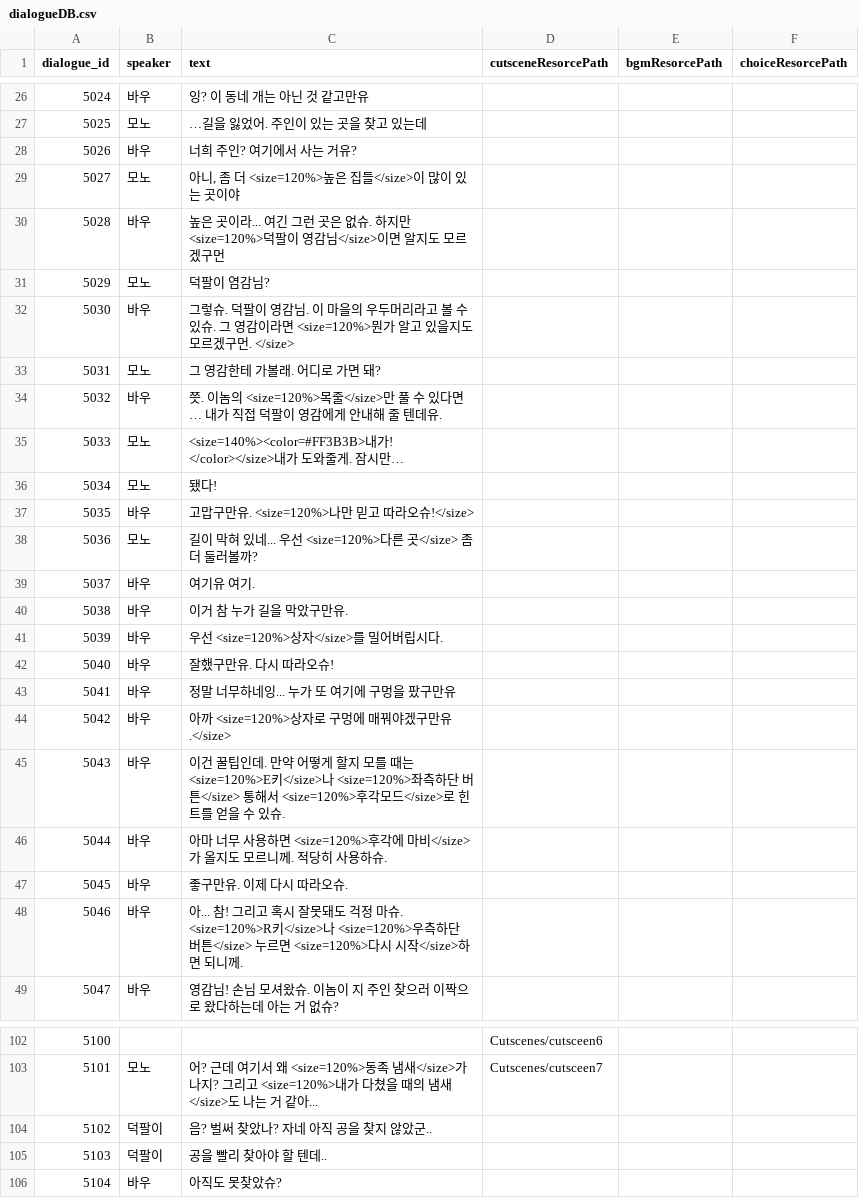
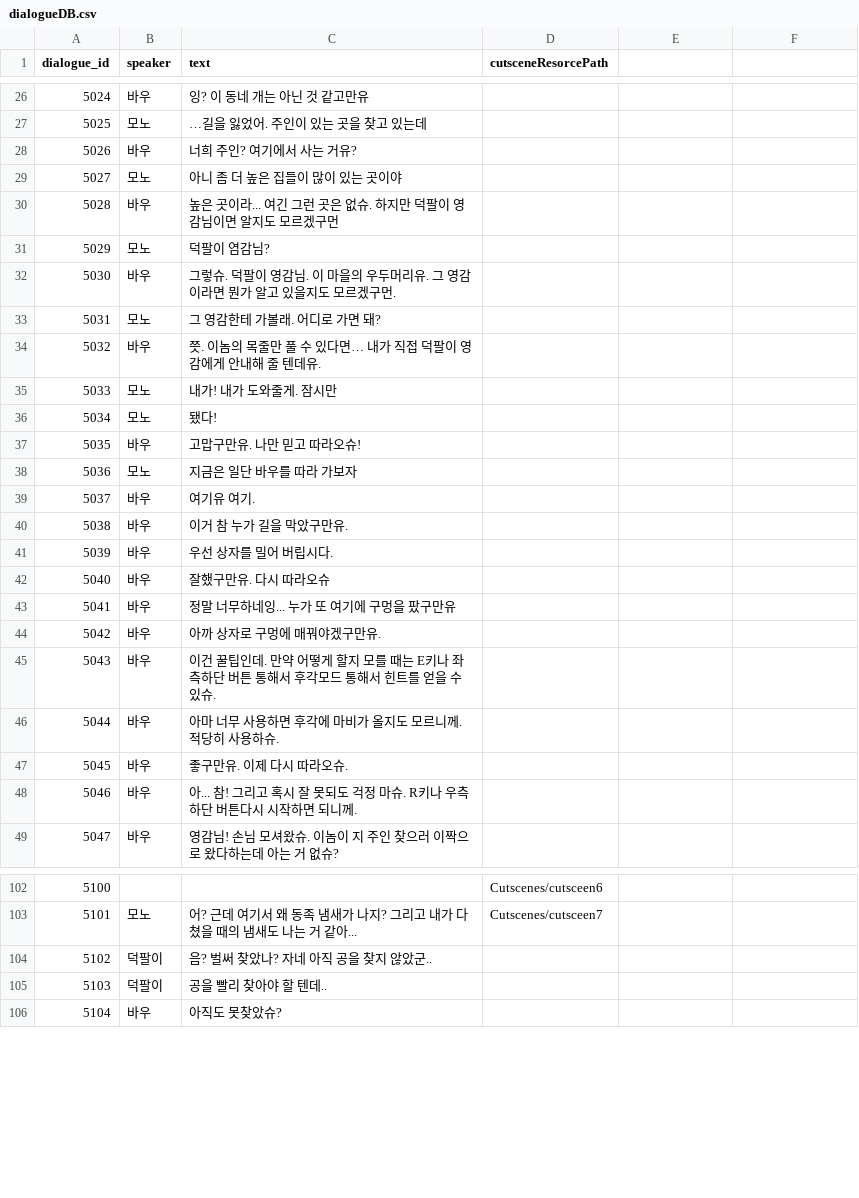
Before and after one commit to B-Dam/Project_DAD, a CSV file: Assets/Resources/CSV/dialog/dialogueDB.csv, drawn as a sheet; only a part is shown, gaps mark what is left out; the diff covers the shown part only.

```diff
--- a/Assets/Resources/CSV/dialog/dialogueDB.csv
+++ b/Assets/Resources/CSV/dialog/dialogueDB.csv
@@ -1 +1 @@
-dialogue_id,speaker,text,cutsceneResorcePath,bgmResorcePath,choiceResorcePath,
+dialogue_id,speaker,text,cutsceneResorcePath,
@@ -29,2 +29,2 @@ dialogue_id,speaker,text,cutsceneResorcePath,bgmResorcePath,choiceResorcePath,
-5027,모노,"아니, 좀 더 <size=120%>높은 집들</size>이 많이 있는 곳이야",,,,
-5028,바우,높은 곳이라... 여긴 그런 곳은 없슈. 하지만 <size=120%>덕팔이 영감님</size>이면 알지도 모르겠구먼,,,,
+5027,모노,아니 좀 더 높은 집들이 많이 있는 곳이야,,
+5028,바우,높은 곳이라... 여긴 그런 곳은 없슈. 하지만 덕팔이 영감님이면 알지도 모르겠구먼,,
@@ -32 +32 @@ dialogue_id,speaker,text,cutsceneResorcePath,bgmResorcePath,choiceResorcePath,
-5030,바우,그렇슈. 덕팔이 영감님. 이 마을의 우두머리라고 볼 수 있슈. 그 영감이라면 <size=120%>뭔가 알고 있을지도 모르겠구먼. </size>,,,,
+5030,바우,그렇슈. 덕팔이 영감님. 이 마을의 우두머리유. 그 영감이라면 뭔가 알고 있을지도 모르겠구먼. ,,
@@ -34,2 +34,2 @@ dialogue_id,speaker,text,cutsceneResorcePath,bgmResorcePath,choiceResorcePath,
-5032,바우,쯧. 이놈의 <size=120%>목줄</size>만 풀 수 있다면… 내가 직접 덕팔이 영감에게 안내해 줄 텐데유.,,,,
-5033,모노,<size=140%><color=#FF3B3B>내가! </color></size>내가 도와줄게. 잠시만…,,,,
+5032,바우,쯧. 이놈의 목줄만 풀 수 있다면… 내가 직접 덕팔이 영감에게 안내해 줄 텐데유.,,
+5033,모노,내가! 내가 도와줄게. 잠시만,,
@@ -37,2 +37,2 @@ dialogue_id,speaker,text,cutsceneResorcePath,bgmResorcePath,choiceResorcePath,
-5035,바우,고맙구만유. <size=120%>나만 믿고 따라오슈!</size>,,,,
-5036,모노,길이 막혀 있네... 우선 <size=120%>다른 곳</size> 좀 더 둘러볼까?,,,,
+5035,바우,고맙구만유. 나만 믿고 따라오슈!,,
+5036,모노,지금은 일단 바우를 따라 가보자,,
@@ -41,2 +41,2 @@ dialogue_id,speaker,text,cutsceneResorcePath,bgmResorcePath,choiceResorcePath,
-5039,바우,우선 <size=120%>상자</size>를 밀어버립시다.,,,,
-5040,바우,잘했구만유. 다시 따라오슈!,,,,
+5039,바우,우선 상자를 밀어 버립시다.,,
+5040,바우,잘했구만유. 다시 따라오슈,,
@@ -44,3 +44,3 @@ dialogue_id,speaker,text,cutsceneResorcePath,bgmResorcePath,choiceResorcePath,
-5042,바우,아까 <size=120%>상자로 구멍에 매꿔야겠구만유.</size>,,,,
-5043,바우,이건 꿀팁인데. 만약 어떻게 할지 모를 때는 <size=120%>E키</size>나 <size=120%>좌측하단 버튼</size> 통해서 <size=120%>후각모드</size>로 힌트를 얻을 수 있슈.,,,,
-5044,바우,아마 너무 사용하면 <size=120%>후각에 마비</size>가 올지도 모르니께. 적당히 사용하슈.,,,,
+5042,바우,아까 상자로 구멍에 매꿔야겠구만유.,,
+5043,바우,이건 꿀팁인데. 만약 어떻게 할지 모를 때는 E키나 좌측하단 버튼 통해서 후각모드 통해서 힌트를 얻을 수 있슈.,,
+5044,바우,아마 너무 사용하면 후각에 마비가 올지도 모르니께. 적당히 사용하슈.,,
@@ -48 +48 @@ dialogue_id,speaker,text,cutsceneResorcePath,bgmResorcePath,choiceResorcePath,
-5046,바우,아... 참! 그리고 혹시 잘못돼도 걱정 마슈. <size=120%>R키</size>나 <size=120%>우측하단 버튼</size> 누르면 <size=120%>다시 시작</size>하면 되니께.,,,,
+5046,바우,아... 참! 그리고 혹시 잘 못되도 걱정 마슈.  R키나 우측하단 버튼다시 시작하면 되니께.,,
@@ -103 +103 @@ dialogue_id,speaker,text,cutsceneResorcePath,bgmResorcePath,choiceResorcePath,
-5101,모노,어? 근데 여기서 왜  <size=120%>동족 냄새</size>가 나지? 그리고 <size=120%>내가 다쳤을 때의 냄새</size>도 나는 거 같아...,Cutscenes/cutsceen7,,,
+5101,모노,어? 근데 여기서 왜 동족 냄새가 나지? 그리고 내가 다쳤을 때의 냄새도 나는 거 같아...,Cutscenes/cutsceen7,
```
Also changed, not shown: 60 edited cells elsewhere in this file, 10 other files.
